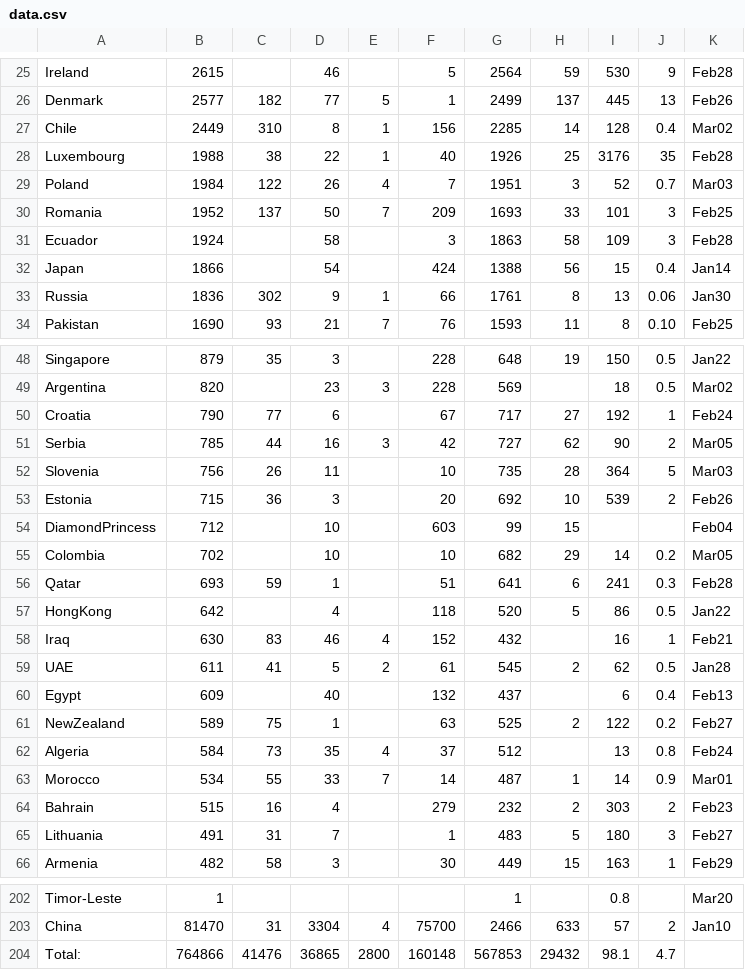
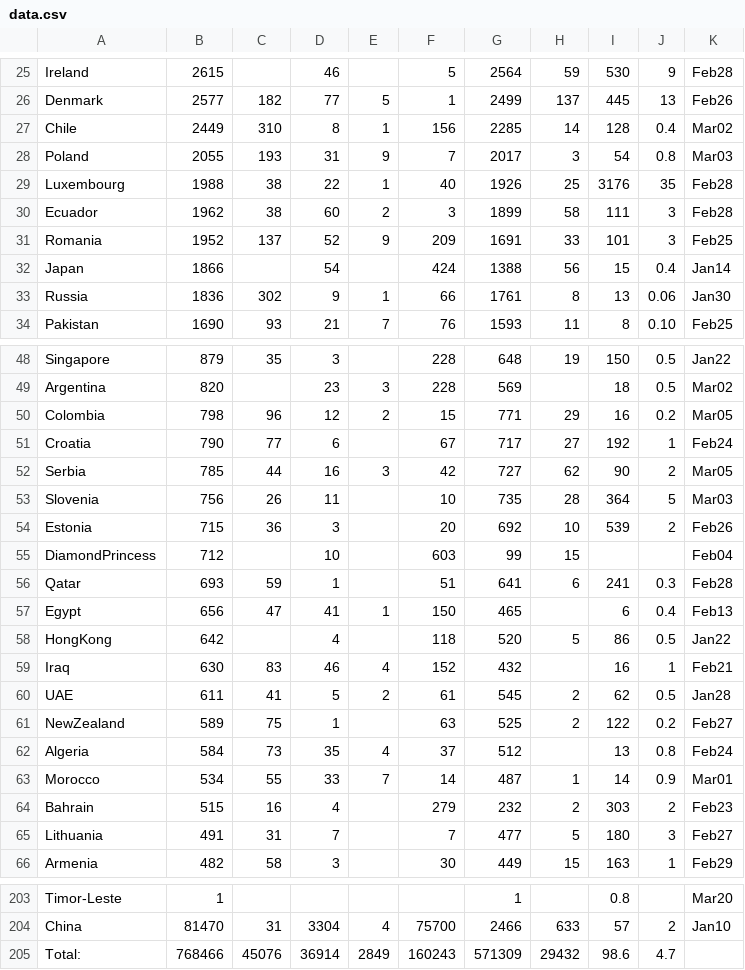
Before and after one commit to hemantaduwarah1/data, a CSV file: data.csv, drawn as a sheet; only a part is shown, gaps mark what is left out; the diff covers the shown part only.

Commit message:
update

```diff
--- a/data.csv
+++ b/data.csv
@@ -27,6 +27,6 @@ Denmark,2577,182,77,5,1,2499,137,445,13,Feb26,
 Chile,2449,310,8,1,156,2285,14,128,0.4,Mar02,
+Poland,2055,193,31,9,7,2017,3,54,0.8,Mar03,
 Luxembourg,1988,38,22,1,40,1926,25,3176,35,Feb28,
-Poland,1984,122,26,4,7,1951,3,52,0.7,Mar03,
-Romania,1952,137,50,7,209,1693,33,101,3,Feb25,
-Ecuador,1924,,58,,3,1863,58,109,3,Feb28,
+Ecuador,1962,38,60,2,3,1899,58,111,3,Feb28,
+Romania,1952,137,52,9,209,1691,33,101,3,Feb25,
 Japan,1866,,54,,424,1388,56,15,0.4,Jan14,
@@ -49,2 +49,3 @@ Singapore,879,35,3,,228,648,19,150,0.5,Jan22,
 Argentina,820,,23,3,228,569,,18,0.5,Mar02,
+Colombia,798,96,12,2,15,771,29,16,0.2,Mar05,
 Croatia,790,77,6,,67,717,27,192,1,Feb24,
@@ -54,4 +55,4 @@ Estonia,715,36,3,,20,692,10,539,2,Feb26,
 DiamondPrincess,712,,10,,603,99,15,,,Feb04,
-Colombia,702,,10,,10,682,29,14,0.2,Mar05,
 Qatar,693,59,1,,51,641,6,241,0.3,Feb28,
+Egypt,656,47,41,1,150,465,,6,0.4,Feb13,
 HongKong,642,,4,,118,520,5,86,0.5,Jan22,
@@ -59,3 +60,2 @@ Iraq,630,83,46,4,152,432,,16,1,Feb21,
 UAE,611,41,5,2,61,545,2,62,0.5,Jan28,
-Egypt,609,,40,,132,437,,6,0.4,Feb13,
 NewZealand,589,75,1,,63,525,2,122,0.2,Feb27,
@@ -64,3 +64,3 @@ Morocco,534,55,33,7,14,487,1,14,0.9,Mar01,
 Bahrain,515,16,4,,279,232,2,303,2,Feb23,
-Lithuania,491,31,7,,1,483,5,180,3,Feb27,
+Lithuania,491,31,7,,7,477,5,180,3,Feb27,
 Armenia,482,58,3,,30,449,15,163,1,Feb29,
@@ -203,2 +204,2 @@ Timor-Leste,1,,,,,1,,0.8,,Mar20,
 China,81470,31,3304,4,75700,2466,633,57,2,Jan10,
-Total:,764866,41476,36865,2800,160148,567853,29432,98.1,4.7,,,
+Total:,768466,45076,36914,2849,160243,571309,29432,98.6,4.7,,,
```
Also changed, not shown: 1 added row and 19 edited cells elsewhere in this file.
